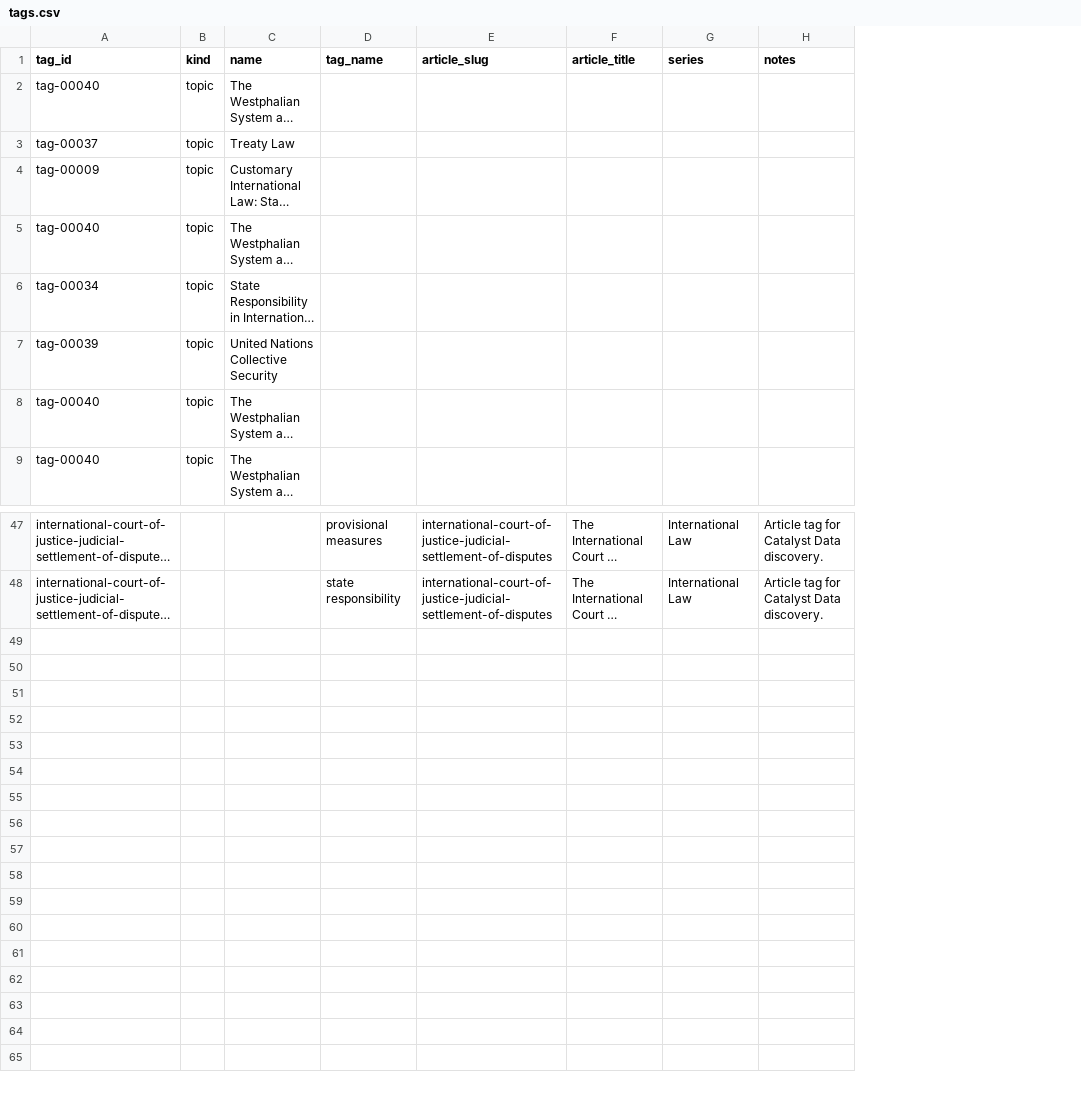
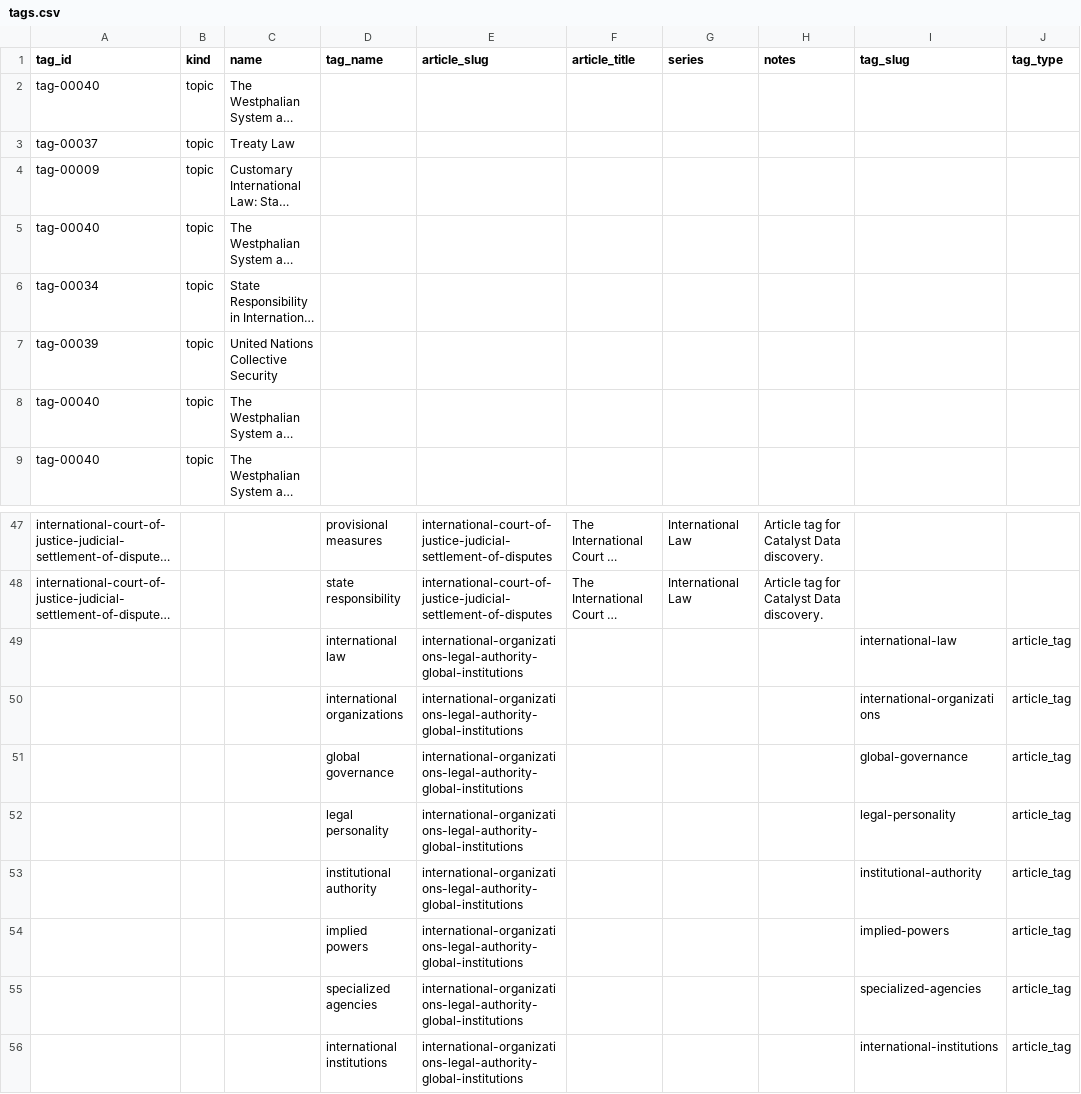
Before and after one commit to Content-Catalyst-LLC/international-law-research, a CSV file: catalyst_data_exports/tags.csv, drawn as a sheet; only a part is shown, gaps mark what is left out; long unchanged cells end in …; the diff names each change by its address in the sheet, - before the commit and + after, or states it on an @@ line.

```diff
--- a/catalyst_data_exports/tags.csv
+++ b/catalyst_data_exports/tags.csv
+column I (tag_slug), empty
+column J (tag_type), empty
+row 49:  |  |  | international law | international-organizations-legal-authority-global-institutions |  |  |  | international-law | article_tag
+row 50:  |  |  | international organizations | international-organizations-legal-authority-global-institutions |  |  |  | international-organizations | article_tag
+row 51:  |  |  | global governance | international-organizations-legal-authority-global-institutions |  |  |  | global-governance | article_tag
+row 52:  |  |  | legal personality | international-organizations-legal-authority-global-institutions |  |  |  | legal-personality | article_tag
+row 53:  |  |  | institutional authority | international-organizations-legal-authority-global-institutions |  |  |  | institutional-authority | article_tag
+row 54:  |  |  | implied powers | international-organizations-legal-authority-global-institutions |  |  |  | implied-powers | article_tag
+row 55:  |  |  | specialized agencies | international-organizations-legal-authority-global-institutions |  |  |  | specialized-agencies | article_tag
+row 56:  |  |  | international institutions | international-organizations-legal-authority-global-institutions |  |  |  | international-institutions | article_tag
```
Also changed, not shown: catalyst_data_exports/article_repository_map.csv, catalyst_data_exports/compatibility_audit.csv, 21 other files.
